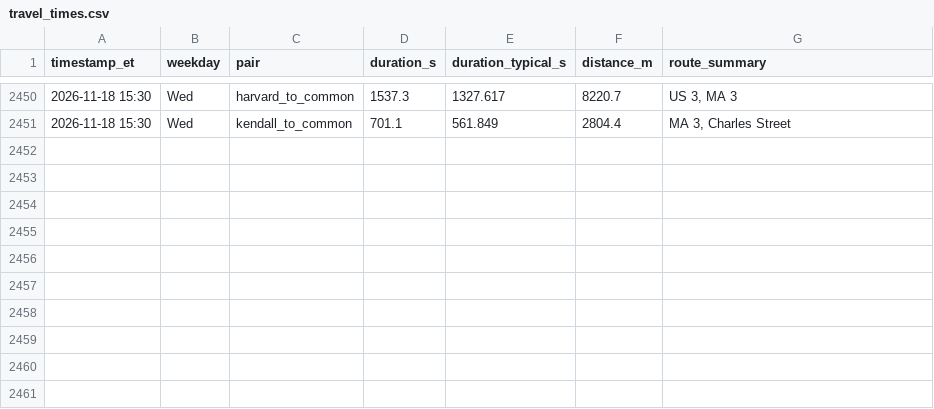
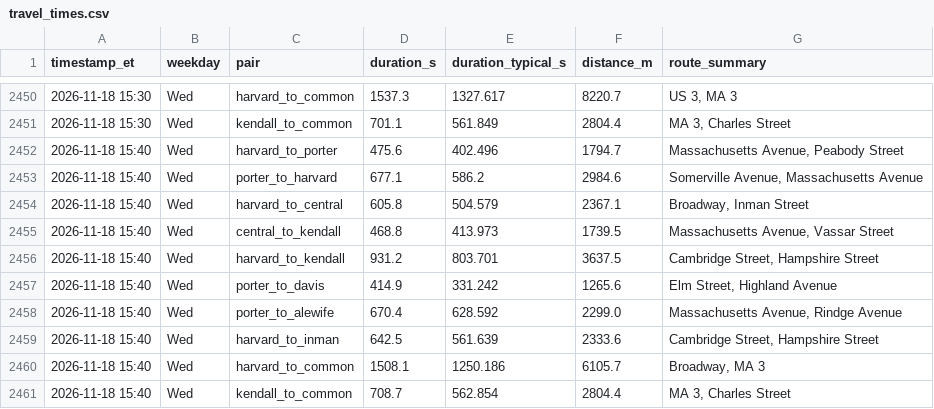
Before and after one commit to sonnywang2005/traffic-harvest, a CSV file: data/travel_times.csv, drawn as a sheet; only a part is shown, gaps mark what is left out; the diff names each change by its address in the sheet, - before the commit and + after, or states it on an @@ line.

Commit message:
harvest 2026-11-18T20:40Z

```diff
--- a/data/travel_times.csv
+++ b/data/travel_times.csv
+row 2452: 2026-11-18 15:40 | Wed | harvard_to_porter | 475.6 | 402.496 | 1794.7 | Massachusetts Avenue, Peabody Street
+row 2453: 2026-11-18 15:40 | Wed | porter_to_harvard | 677.1 | 586.2 | 2984.6 | Somerville Avenue, Massachusetts Avenue
+row 2454: 2026-11-18 15:40 | Wed | harvard_to_central | 605.8 | 504.579 | 2367.1 | Broadway, Inman Street
+row 2455: 2026-11-18 15:40 | Wed | central_to_kendall | 468.8 | 413.973 | 1739.5 | Massachusetts Avenue, Vassar Street
+row 2456: 2026-11-18 15:40 | Wed | harvard_to_kendall | 931.2 | 803.701 | 3637.5 | Cambridge Street, Hampshire Street
+row 2457: 2026-11-18 15:40 | Wed | porter_to_davis | 414.9 | 331.242 | 1265.6 | Elm Street, Highland Avenue
+row 2458: 2026-11-18 15:40 | Wed | porter_to_alewife | 670.4 | 628.592 | 2299.0 | Massachusetts Avenue, Rindge Avenue
+row 2459: 2026-11-18 15:40 | Wed | harvard_to_inman | 642.5 | 561.639 | 2333.6 | Cambridge Street, Hampshire Street
+row 2460: 2026-11-18 15:40 | Wed | harvard_to_common | 1508.1 | 1250.186 | 6105.7 | Broadway, MA 3
+row 2461: 2026-11-18 15:40 | Wed | kendall_to_common | 708.7 | 562.854 | 2804.4 | MA 3, Charles Street
```
